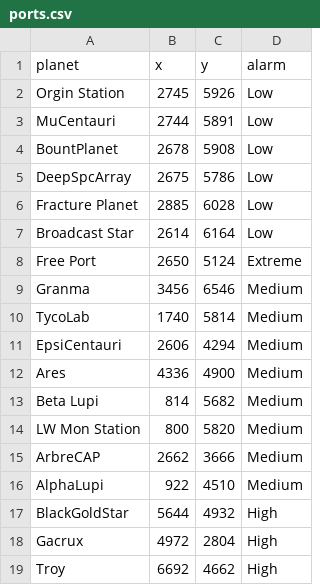
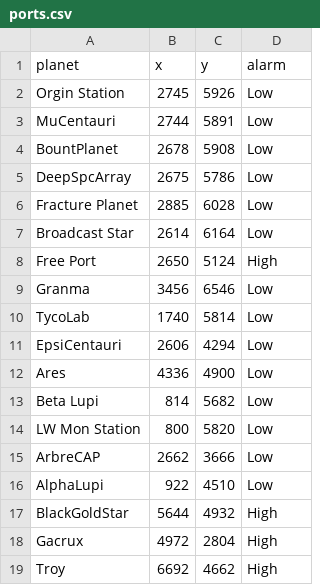
Before and after one commit to chrisaacson69/sci-fi-trading-voyage, a CSV file: data/ports.csv, drawn as a sheet; only a part is shown.

```diff
--- a/data/ports.csv
+++ b/data/ports.csv
@@ -7,11 +7,11 @@ Fracture Planet,2885,6028,Low
 Broadcast Star,2614,6164,Low
-Free Port,2650,5124,Extreme
-Granma,3456,6546,Medium
-TycoLab,1740,5814,Medium
-EpsiCentauri,2606,4294,Medium
-Ares,4336,4900,Medium
-Beta Lupi,814,5682,Medium
-LW Mon Station,800,5820,Medium
-ArbreCAP,2662,3666,Medium
-AlphaLupi,922,4510,Medium
+Free Port,2650,5124,High
+Granma,3456,6546,Low
+TycoLab,1740,5814,Low
+EpsiCentauri,2606,4294,Low
+Ares,4336,4900,Low
+Beta Lupi,814,5682,Low
+LW Mon Station,800,5820,Low
+ArbreCAP,2662,3666,Low
+AlphaLupi,922,4510,Low
 BlackGoldStar,5644,4932,High
```
Also changed, not shown: data/encounters.csv, data/routes.csv, 3 other files.
